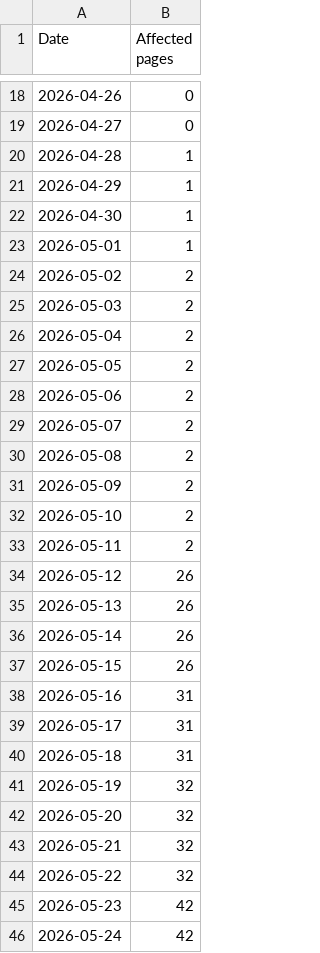
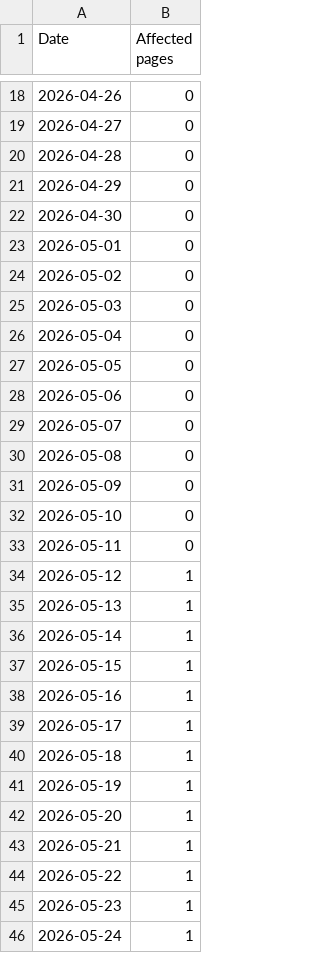
Before and after one commit to MadFury94/sureodds-app, a CSV file: public/ads/Chart.csv, drawn as a sheet; only a part is shown, gaps mark what is left out; the diff covers the shown part only.

```diff
--- a/public/ads/Chart.csv
+++ b/public/ads/Chart.csv
@@ -19,28 +19,28 @@ Date,Affected pages
 2026-04-27,0
-2026-04-28,1
-2026-04-29,1
-2026-04-30,1
-2026-05-01,1
-2026-05-02,2
-2026-05-03,2
-2026-05-04,2
-2026-05-05,2
-2026-05-06,2
-2026-05-07,2
-2026-05-08,2
-2026-05-09,2
-2026-05-10,2
-2026-05-11,2
-2026-05-12,26
-2026-05-13,26
-2026-05-14,26
-2026-05-15,26
-2026-05-16,31
-2026-05-17,31
-2026-05-18,31
-2026-05-19,32
-2026-05-20,32
-2026-05-21,32
-2026-05-22,32
-2026-05-23,42
-2026-05-24,42
+2026-04-28,0
+2026-04-29,0
+2026-04-30,0
+2026-05-01,0
+2026-05-02,0
+2026-05-03,0
+2026-05-04,0
+2026-05-05,0
+2026-05-06,0
+2026-05-07,0
+2026-05-08,0
+2026-05-09,0
+2026-05-10,0
+2026-05-11,0
+2026-05-12,1
+2026-05-13,1
+2026-05-14,1
+2026-05-15,1
+2026-05-16,1
+2026-05-17,1
+2026-05-18,1
+2026-05-19,1
+2026-05-20,1
+2026-05-21,1
+2026-05-22,1
+2026-05-23,1
+2026-05-24,1
```
Also changed, not shown: 37 edited cells elsewhere in this file, 2 other files.
